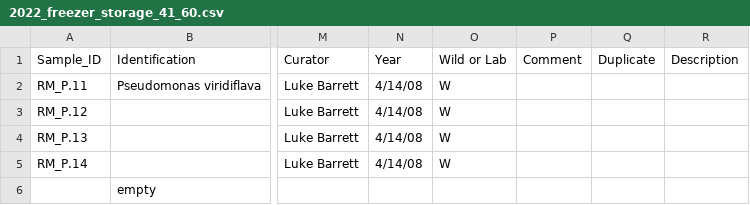
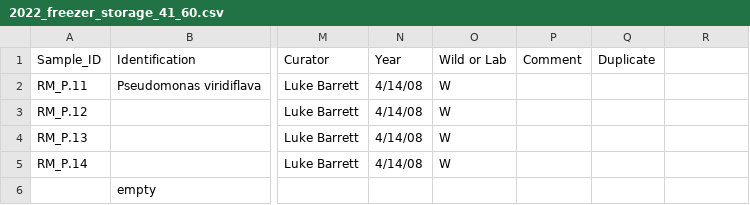
Before and after one commit to kamalasaurus/plant-ui, a CSV file: lib/assets/bacteria_tubes/2022_freezer_storage_41_60.csv, drawn as a sheet; only a part is shown, gaps mark what is left out; the diff names each change by its address in the sheet, - before the commit and + after, or states it on an @@ line.

```diff
--- a/lib/assets/bacteria_tubes/2022_freezer_storage_41_60.csv
+++ b/lib/assets/bacteria_tubes/2022_freezer_storage_41_60.csv
-R1: Description
+R1: (empty)
```
Also changed, not shown: lib/assets/bacteria_tubes/2022_freezer_storage_1_20.csv, lib/assets/bacteria_tubes/2022_freezer_storage_21_40.csv, 2 other files.
